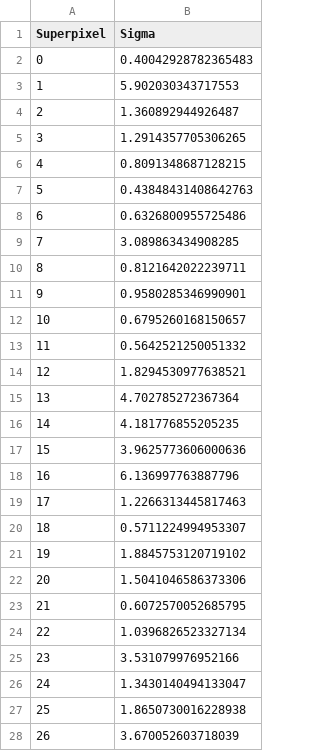
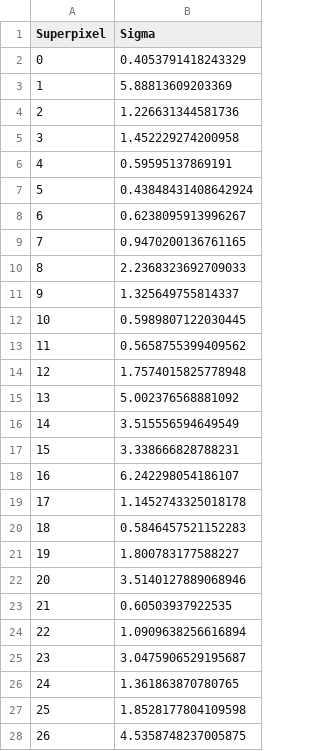
Before and after one commit to lanukahjo/Image-Splicing-Localisation, a CSV file: jupyter-notebooks/images/1/artefacts/3-noises.csv, drawn as a sheet; only a part is shown; the diff covers the shown part only.

```diff
--- a/jupyter-notebooks/images/1/artefacts/3-noises.csv
+++ b/jupyter-notebooks/images/1/artefacts/3-noises.csv
@@ -1,28 +1,28 @@
 Superpixel,Sigma
-0,0.40042928782365483
-1,5.902030343717553
-2,1.360892944926487
-3,1.2914357705306265
-4,0.8091348687128215
-5,0.43848431408642763
-6,0.6326800955725486
-7,3.089863434908285
-8,0.8121642022239711
-9,0.9580285346990901
-10,0.6795260168150657
-11,0.5642521250051332
-12,1.8294530977638521
-13,4.702785272367364
-14,4.181776855205235
-15,3.9625773606000636
-16,6.136997763887796
-17,1.2266313445817463
-18,0.5711224994953307
-19,1.8845753120719102
-20,1.5041046586373306
-21,0.6072570052685795
-22,1.0396826523327134
-23,3.531079976952166
-24,1.3430140494133047
-25,1.8650730016228938
-26,3.670052603718039
+0,0.4053791418243329
+1,5.88813609203369
+2,1.226631344581736
+3,1.452229274200958
+4,0.59595137869191
+5,0.43848431408642924
+6,0.6238095913996267
+7,0.9470200136761165
+8,2.2368323692709033
+9,1.325649755814337
+10,0.5989807122030445
+11,0.5658755399409562
+12,1.7574015825778948
+13,5.002376568881092
+14,3.515556594649549
+15,3.338666828788231
+16,6.242298054186107
+17,1.1452743325018178
+18,0.5846457521152283
+19,1.800783177588227
+20,3.5140127889068946
+21,0.60503937922535
+22,1.0909638256616894
+23,3.0475906529195687
+24,1.361863870780765
+25,1.8528177804109598
+26,4.5358748237005875
```
Also changed, not shown: 67 edited cells elsewhere in this file, jupyter-notebooks/images/2/artefacts/3-noises.csv, jupyter-notebooks/images/3/artefacts/3-noises.csv, 14 other files.
